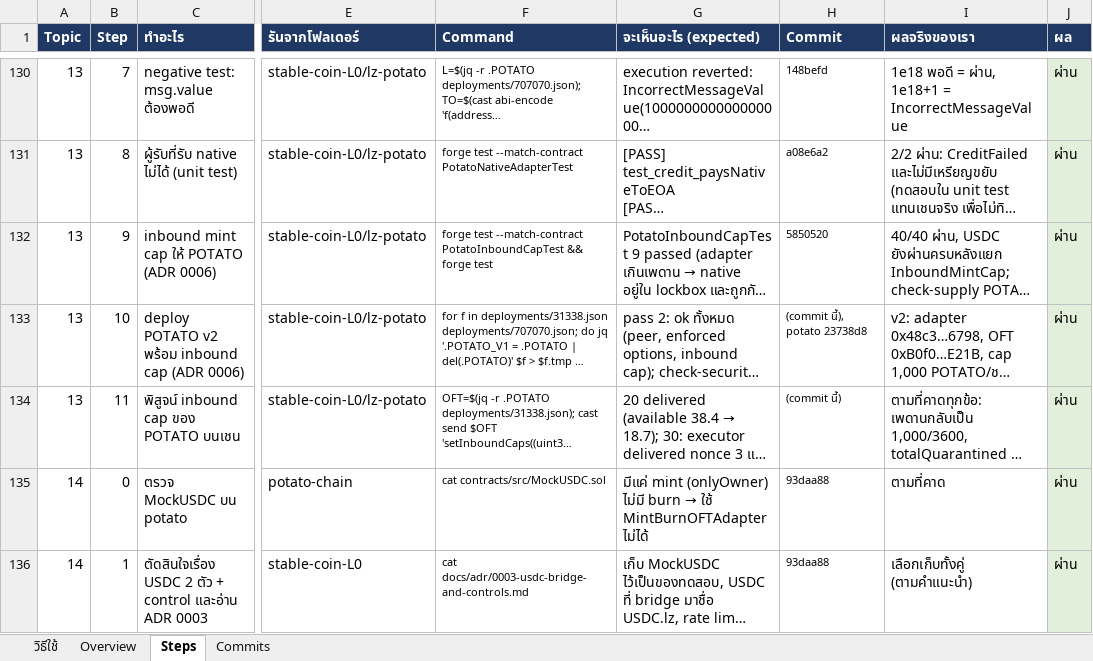
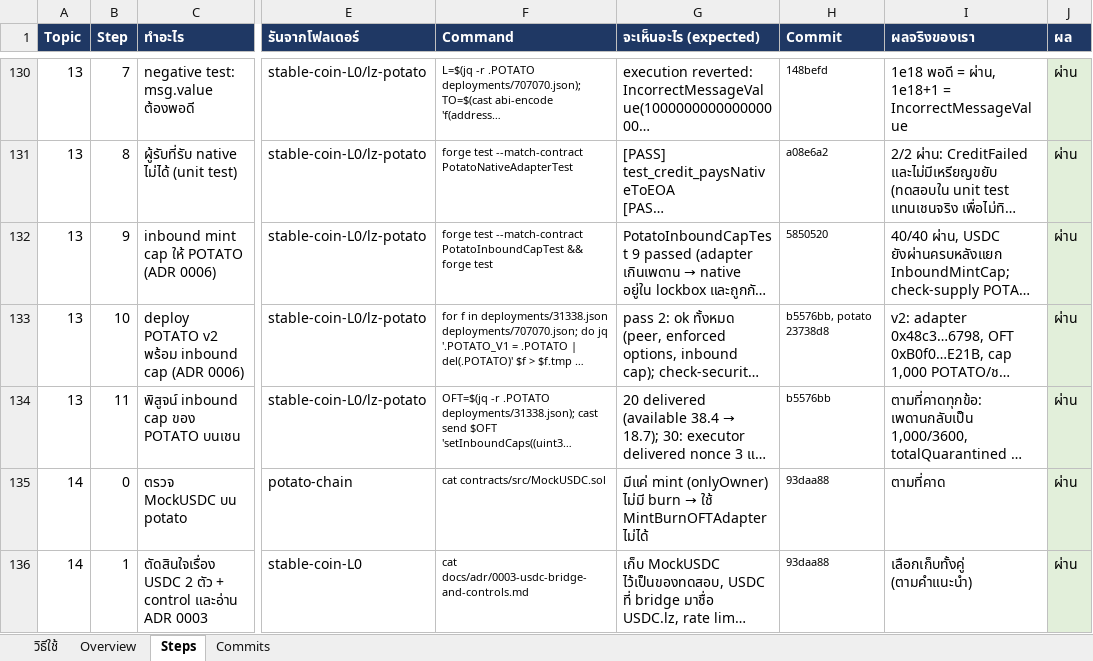
Before and after one commit to kungpotato/stable-coin-L0, an Excel workbook: workshop-layerzero.xlsx, sheet Steps, drawn as a sheet; only a part is shown, gaps mark what is left out; long unchanged cells end in …; values as stored, in another font and other column widths than the file's, no borders; the diff names each change by its address in the sheet, - before the commit and + after, or states it on an @@ line.

```diff
--- a/workshop-layerzero.xlsx (sheet Steps)
+++ b/workshop-layerzero.xlsx (sheet Steps)
-H133 (Commit): (commit นี้), potato 23738d8
+H133 (Commit): b5576bb, potato 23738d8
-H134 (Commit): (commit นี้)
+H134 (Commit): b5576bb
```
Also changed, not shown: 1 other file.
